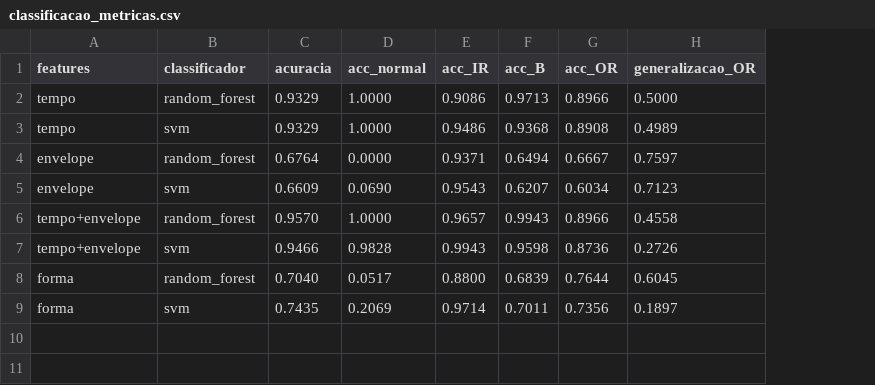
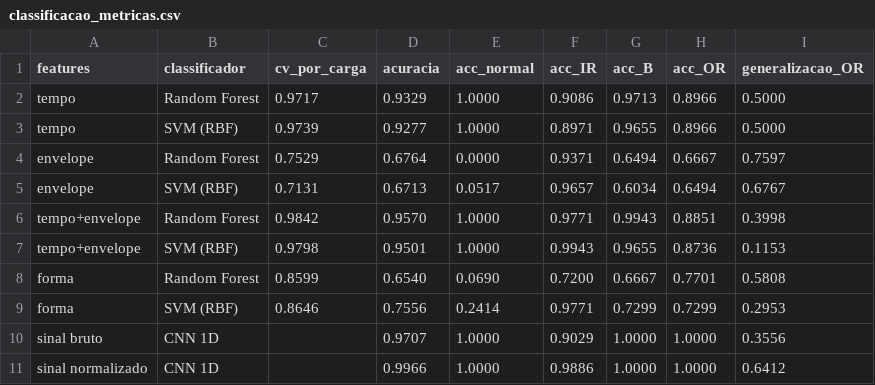
Before and after one commit to Nyfeu/Vibration_Analysis, a CSV file: results/metrics/classificacao_metricas.csv, drawn as a sheet; removed rows and columns are numbered as before the commit, all else as after; the diff names each change by its address in the sheet, - before the commit and + after, or states it on an @@ line.

```diff
--- a/results/metrics/classificacao_metricas.csv
+++ b/results/metrics/classificacao_metricas.csv
+column C (cv_por_carga), row 2: 0.9717; row 4: 0.7529; rows 6-7: 0.9842 | 0.9798
-B2 (classificador): random_forest
+B2 (classificador): Random Forest
-row 3: tempo | svm | 0.9329 | 1.0000 | 0.9486 | 0.9368 | 0.8908 | 0.4989
+row 3: tempo | SVM (RBF) | 0.9739 | 0.9277 | 1.0000 | 0.8971 | 0.9655 | 0.8966 | 0.5000
-B4 (classificador): random_forest
+B4 (classificador): Random Forest
-row 5: envelope | svm | 0.6609 | 0.0690 | 0.9543 | 0.6207 | 0.6034 | 0.7123
+row 5: envelope | SVM (RBF) | 0.7131 | 0.6713 | 0.0517 | 0.9657 | 0.6034 | 0.6494 | 0.6767
-B6 (classificador): random_forest
+B6 (classificador): Random Forest
-F6 (acc_IR): 0.9657
+F6 (acc_IR): 0.9771
-H6 (acc_OR): 0.8966
+H6 (acc_OR): 0.8851
-I6 (generalizacao_OR): 0.4558
+I6 (generalizacao_OR): 0.3998
-B7 (classificador): svm
+B7 (classificador): SVM (RBF)
-D7 (acuracia): 0.9466
+D7 (acuracia): 0.9501
-E7 (acc_normal): 0.9828
+E7 (acc_normal): 1.0000
-G7 (acc_B): 0.9598
+G7 (acc_B): 0.9655
-I7 (generalizacao_OR): 0.2726
+I7 (generalizacao_OR): 0.1153
-row 8: forma | random_forest | 0.7040 | 0.0517 | 0.8800 | 0.6839 | 0.7644 | 0.6045
-row 9: forma | svm | 0.7435 | 0.2069 | 0.9714 | 0.7011 | 0.7356 | 0.1897
+row 8: forma | Random Forest | 0.8599 | 0.6540 | 0.0690 | 0.7200 | 0.6667 | 0.7701 | 0.5808
+row 9: forma | SVM (RBF) | 0.8646 | 0.7556 | 0.2414 | 0.9771 | 0.7299 | 0.7299 | 0.2953
+row 10: sinal bruto | CNN 1D |  | 0.9707 | 1.0000 | 0.9029 | 1.0000 | 1.0000 | 0.3556
+row 11: sinal normalizado | CNN 1D |  | 0.9966 | 1.0000 | 0.9886 | 1.0000 | 1.0000 | 0.6412
```
Also changed, not shown: results/metrics/classificacao_erros.csv, results/metrics/classificacao_generalizacao.csv, 49 other files.
